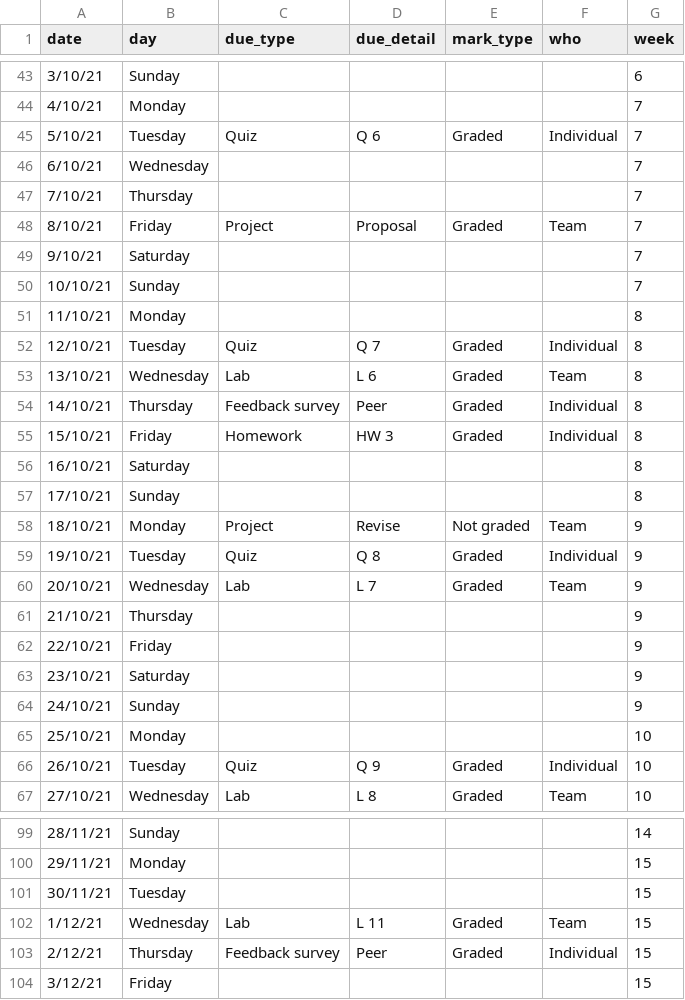
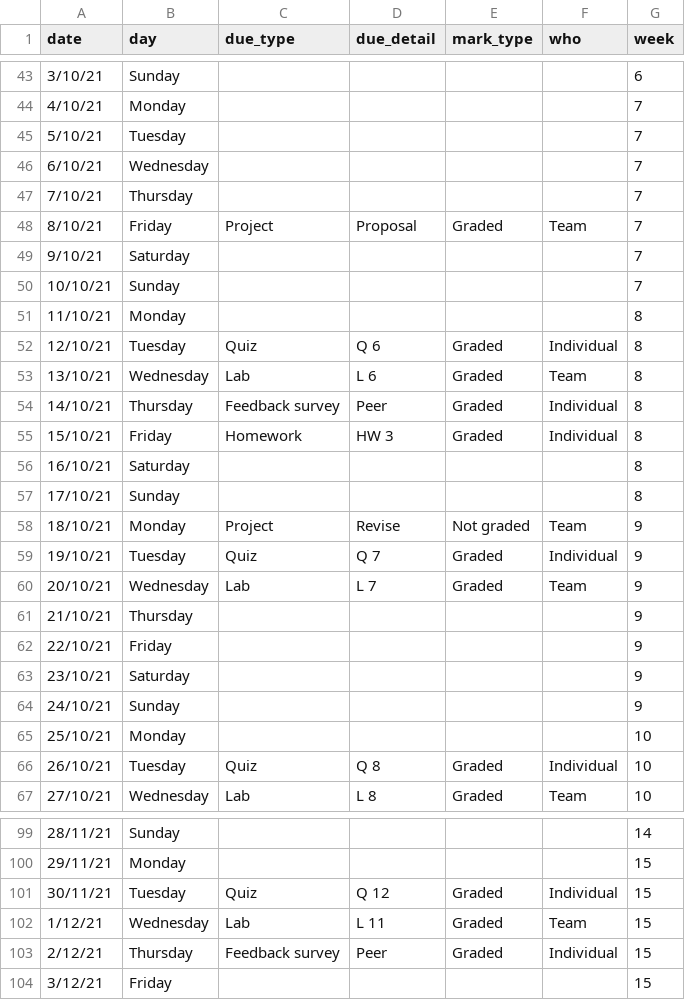
Before and after one commit to STA198F2021/website, a CSV file: content/post/00-overview/course-calendar.csv, drawn as a sheet; only a part is shown, gaps mark what is left out; the diff covers the shown part only.

Commit message:
updated calendar

```diff
--- a/content/post/00-overview/course-calendar.csv
+++ b/content/post/00-overview/course-calendar.csv
@@ -44,3 +44,3 @@
 4/10/21,Monday,,,,,7
-5/10/21,Tuesday,Quiz,Q 6,Graded,Individual,7
+5/10/21,Tuesday, , , , ,7
 6/10/21,Wednesday,,,,,7
@@ -51,3 +51,3 @@
 11/10/21,Monday, , , , ,8
-12/10/21,Tuesday,Quiz,Q 7,Graded,Individual,8
+12/10/21,Tuesday,Quiz,Q 6,Graded,Individual,8
 13/10/21,Wednesday,Lab,L 6,Graded,Team,8
@@ -58,3 +58,3 @@
 18/10/21,Monday,Project,Revise,Not graded,Team,9
-19/10/21,Tuesday,Quiz,Q 8,Graded,Individual,9
+19/10/21,Tuesday,Quiz,Q 7,Graded,Individual,9
 20/10/21,Wednesday,Lab,L 7,Graded,Team,9
@@ -65,3 +65,3 @@
 25/10/21,Monday,,,,,10
-26/10/21,Tuesday,Quiz,Q 9,Graded,Individual,10
+26/10/21,Tuesday,Quiz,Q 8,Graded,Individual,10
 27/10/21,Wednesday,Lab,L 8,Graded,Team,10
@@ -100,3 +100,3 @@
 29/11/21,Monday,,,,,15
-30/11/21,Tuesday, , , , ,15
+30/11/21,Tuesday,Quiz,Q 12,Graded,Individual,15
 1/12/21,Wednesday,Lab ,L 11,Graded,Team,15
```
Also changed, not shown: 3 edited cells elsewhere in this file.
